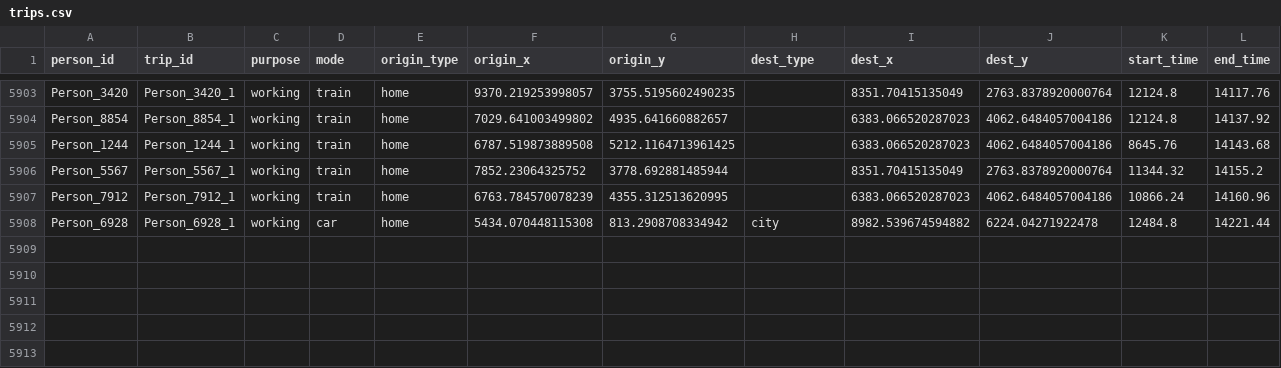
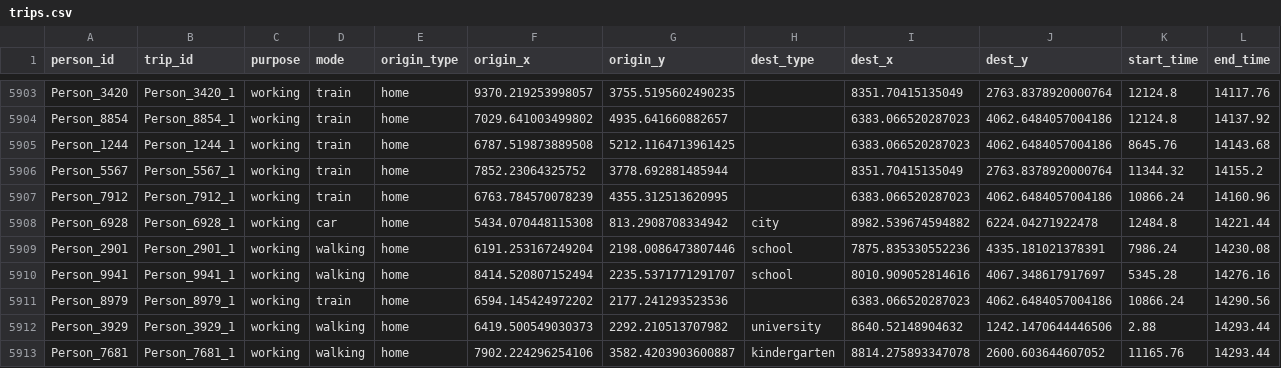
Before and after one commit to jasantos-pa/CitySimulationGAMA, a CSV file: models/trips.csv, drawn as a sheet; only a part is shown, gaps mark what is left out; rows hold the shown columns only; the diff names each change by its address in the sheet, - before the commit and + after, or states it on an @@ line.

```diff
--- a/models/trips.csv
+++ b/models/trips.csv
+row 5909: Person_2901 | Person_2901_1 | working | walking | home | 6191.253167249204 | 2198.0086473807446 | school | 7875.835330552236 | 4335.181021378391 | 7986.24 | 14230.08
+row 5910: Person_9941 | Person_9941_1 | working | walking | home | 8414.520807152494 | 2235.5371771291707 | school | 8010.909052814616 | 4067.348617917697 | 5345.28 | 14276.16
+row 5911: Person_8979 | Person_8979_1 | working | train | home | 6594.145424972202 | 2177.241293523536 |  | 6383.066520287023 | 4062.6484057004186 | 10866.24 | 14290.56
+row 5912: Person_3929 | Person_3929_1 | working | walking | home | 6419.500549030373 | 2292.210513707982 | university | 8640.52148904632 | 1242.1470644446506 | 2.88 | 14293.44
+row 5913: Person_7681 | Person_7681_1 | working | walking | home | 7902.224296254106 | 3582.4203903600887 | kindergarten | 8814.275893347078 | 2600.603644607052 | 11165.76 | 14293.44
```
Also changed, not shown: 1 other file.
